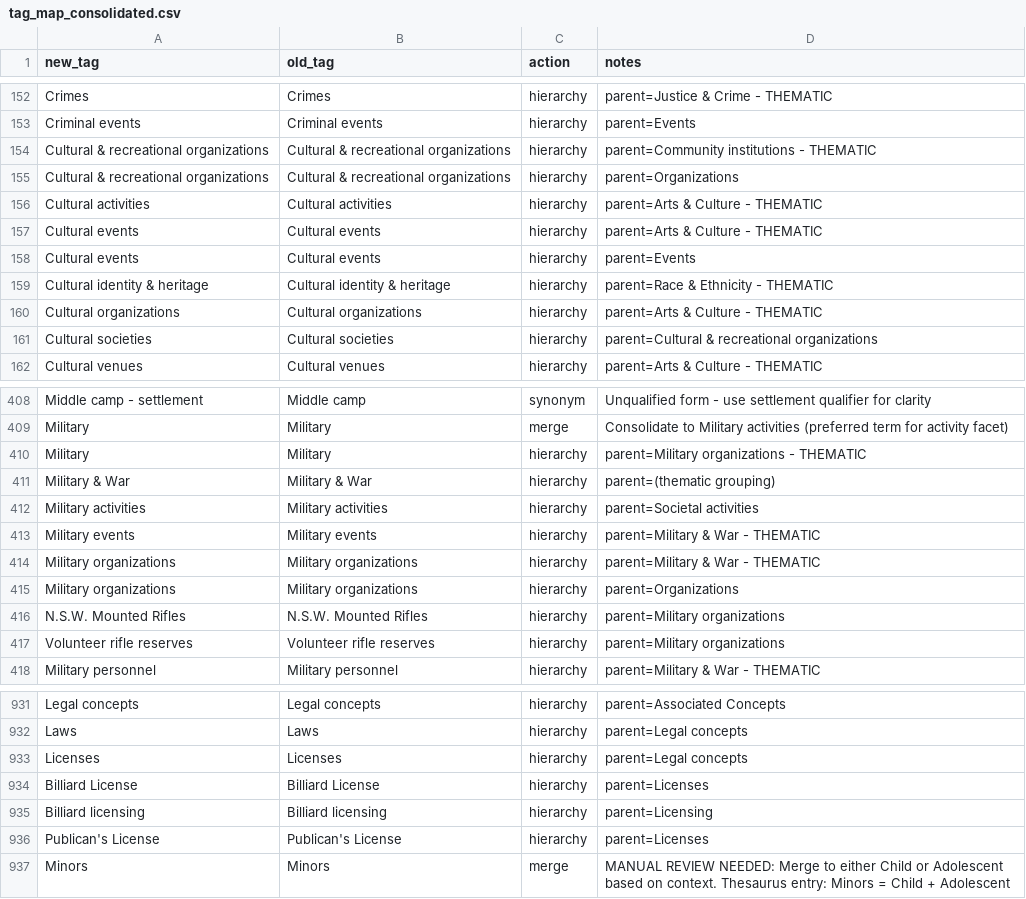
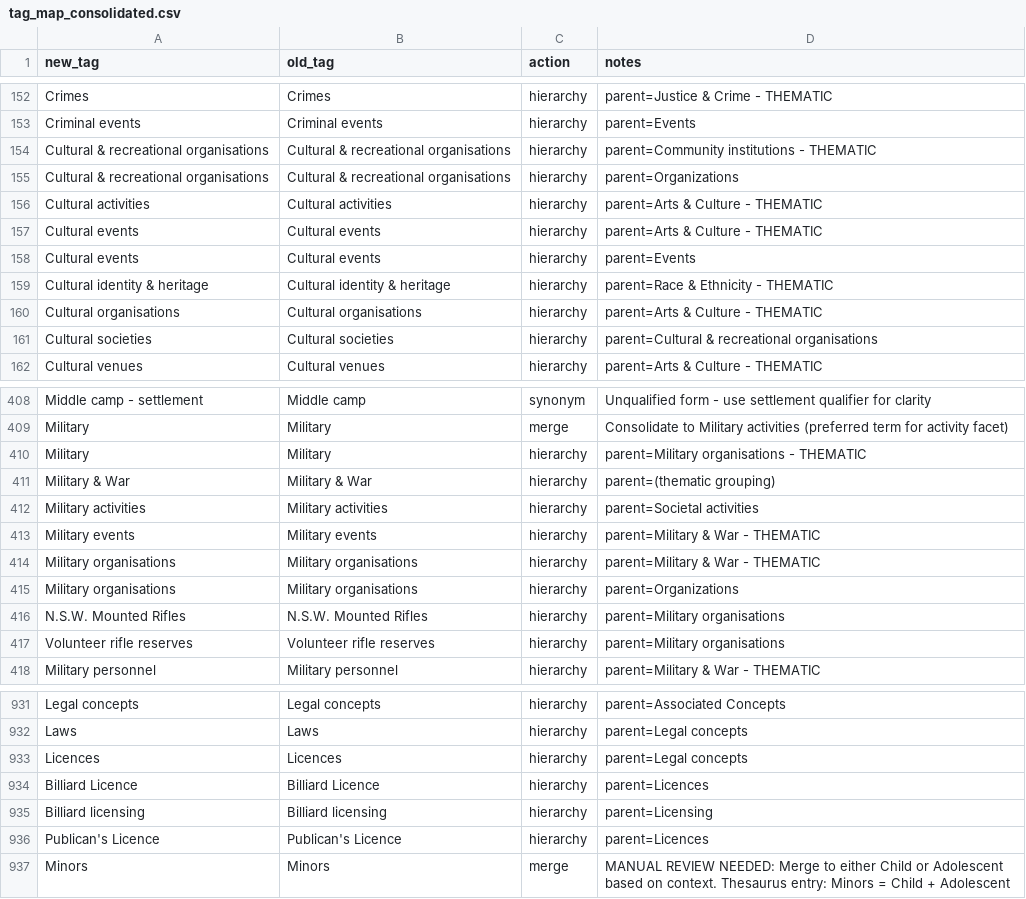
Before and after one commit to shale-heritage/blue-mountains, a CSV file: data/tag_map_consolidated.csv, drawn as a sheet; only a part is shown, gaps mark what is left out; the diff covers the shown part only.

```diff
--- a/data/tag_map_consolidated.csv
+++ b/data/tag_map_consolidated.csv
@@ -153,4 +153,4 @@ Crimes,Crimes,hierarchy,parent=Justice & Crime - THEMATIC
 Criminal events,Criminal events,hierarchy,parent=Events
-Cultural & recreational organizations,Cultural & recreational organizations,hierarchy,parent=Community institutions - THEMATIC
-Cultural & recreational organizations,Cultural & recreational organizations,hierarchy,parent=Organizations
+Cultural & recreational organisations,Cultural & recreational organisations,hierarchy,parent=Community institutions - THEMATIC
+Cultural & recreational organisations,Cultural & recreational organisations,hierarchy,parent=Organizations
 Cultural activities,Cultural activities,hierarchy,parent=Arts & Culture - THEMATIC
@@ -159,4 +159,4 @@ Cultural events,Cultural events,hierarchy,parent=Events
 Cultural identity & heritage,Cultural identity & heritage,hierarchy,parent=Race & Ethnicity - THEMATIC
-Cultural organizations,Cultural organizations,hierarchy,parent=Arts & Culture - THEMATIC
-Cultural societies,Cultural societies,hierarchy,parent=Cultural & recreational organizations
+Cultural organisations,Cultural organisations,hierarchy,parent=Arts & Culture - THEMATIC
+Cultural societies,Cultural societies,hierarchy,parent=Cultural & recreational organisations
 Cultural venues,Cultural venues,hierarchy,parent=Arts & Culture - THEMATIC
@@ -409,3 +409,3 @@ Middle camp - settlement,Middle camp,synonym,Unqualified form - use settlement q
 Military,Military,merge,"Consolidate to Military activities (preferred term for activity facet)"
-Military,Military,hierarchy,parent=Military organizations - THEMATIC
+Military,Military,hierarchy,parent=Military organisations - THEMATIC
 Military & War,Military & War,hierarchy,parent=(thematic grouping)
@@ -413,6 +413,6 @@ Military activities,Military activities,hierarchy,parent=Societal activities
 Military events,Military events,hierarchy,parent=Military & War - THEMATIC
-Military organizations,Military organizations,hierarchy,parent=Military & War - THEMATIC
-Military organizations,Military organizations,hierarchy,parent=Organizations
-N.S.W. Mounted Rifles,N.S.W. Mounted Rifles,hierarchy,parent=Military organizations
-Volunteer rifle reserves,Volunteer rifle reserves,hierarchy,parent=Military organizations
+Military organisations,Military organisations,hierarchy,parent=Military & War - THEMATIC
+Military organisations,Military organisations,hierarchy,parent=Organizations
+N.S.W. Mounted Rifles,N.S.W. Mounted Rifles,hierarchy,parent=Military organisations
+Volunteer rifle reserves,Volunteer rifle reserves,hierarchy,parent=Military organisations
 Military personnel,Military personnel,hierarchy,parent=Military & War - THEMATIC
@@ -932,6 +932,6 @@ Legal concepts,Legal concepts,hierarchy,parent=Associated Concepts
 Laws,Laws,hierarchy,parent=Legal concepts
-Licenses,Licenses,hierarchy,parent=Legal concepts
-Billiard License,Billiard License,hierarchy,parent=Licenses
+Licences,Licences,hierarchy,parent=Legal concepts
+Billiard Licence,Billiard Licence,hierarchy,parent=Licences
 Billiard licensing,Billiard licensing,hierarchy,parent=Licensing
-Publican's License,Publican's License,hierarchy,parent=Licenses
+Publican's Licence,Publican's Licence,hierarchy,parent=Licences
 Minors,Minors,merge,MANUAL REVIEW NEEDED: Merge to either Child or Adolescent based on context. Thesaurus entry: Minors = Child + Adolescent
```
Also changed, not shown: 31 edited cells elsewhere in this file, 7 other files.
